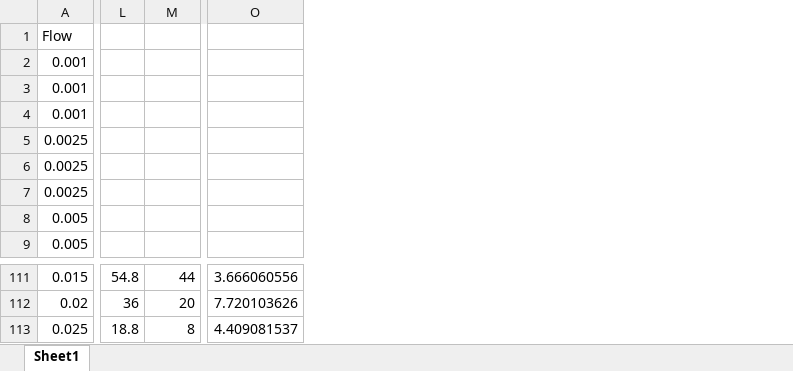
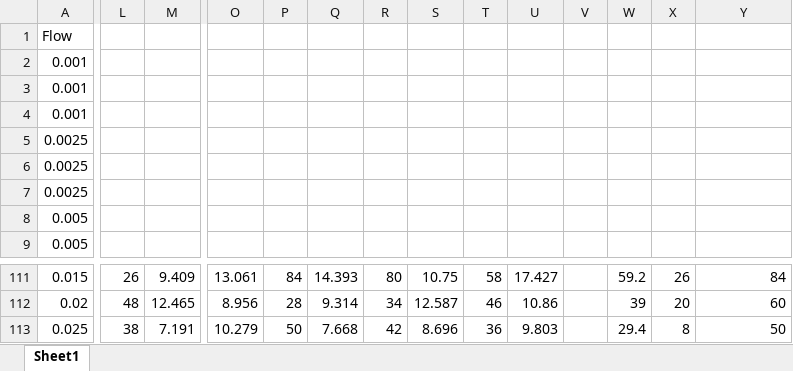
Before and after one commit to beno11224/SwarmSimulation, an Excel workbook: Parametric/ParametricQuickExamples.xlsx, sheet Sheet1, drawn as a sheet; only a part is shown, gaps mark what is left out; values as stored, in another font and other column widths than the file's, no borders; charts and pictures not drawn; addresses are those after the commit; the diff covers the shown part only; the diff names each change by its address in the sheet, - before the commit and + after, or states it on an @@ line.

```diff
--- a/Parametric/ParametricQuickExamples.xlsx (sheet Sheet1)
+++ b/Parametric/ParametricQuickExamples.xlsx (sheet Sheet1)
+column O, rows 111-113: 13.061 | 8.956 | 10.279
+column P, rows 111-113: 84 | 28 | 50
+column Q, rows 111-113: 14.393 | 9.314 | 7.668
+column R, rows 111-113: 80 | 34 | 42
+column S, rows 111-113: 10.75 | 12.587 | 8.696
+column T, rows 111-113: 58 | 46 | 36
+column U, rows 111-113: 17.427 | 10.86 | 9.803
+column V, empty
+column W, rows 111-113: 59.2 | 39 | 29.4
+column X, rows 111-113: 26 | 20 | 8
-L111: 54.8
+L111: 26
-M111: 44
+M111: 9.409
-Y111: 3.666060556
+Y111: 84
-L112: 36
+L112: 48
-M112: 20
+M112: 12.465
-Y112: 7.720103626
+Y112: 60
-L113: 18.8
+L113: 38
-M113: 8
+M113: 7.191
-Y113: 4.409081537
+Y113: 50
```
Also changed, not shown: 9 added rows, 9 removed rows and 51 edited cells elsewhere in this sheet, formulas that keep their value, charts or pictures, 3 other files.
